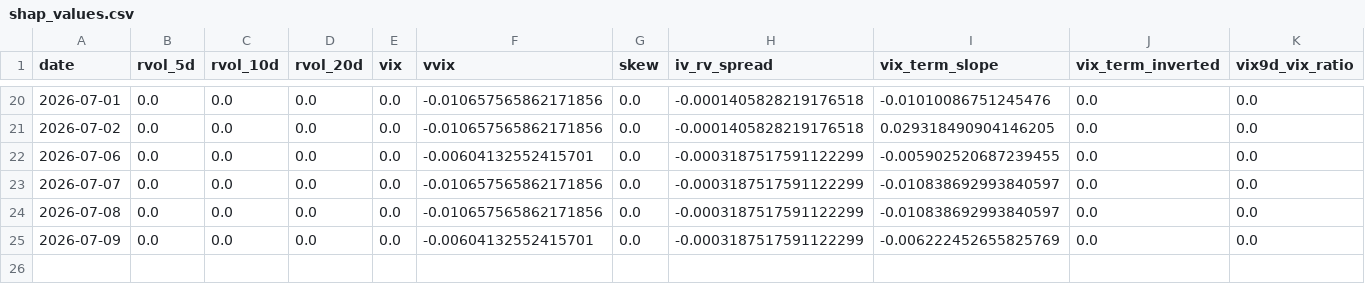
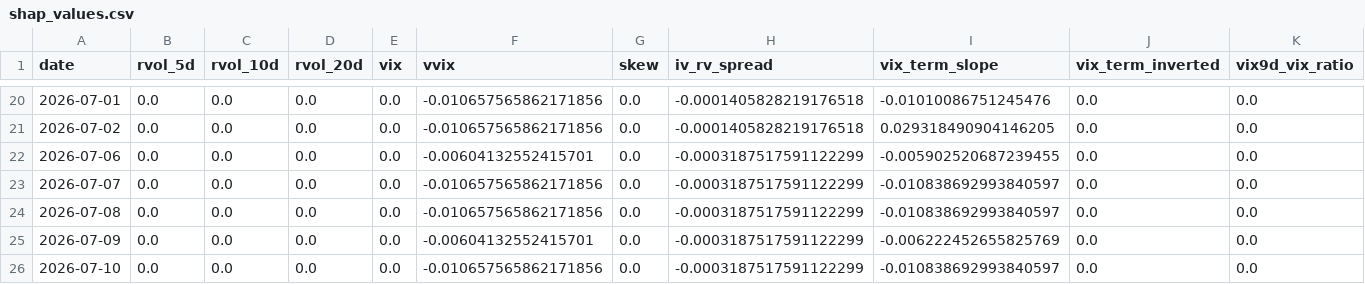
Before and after one commit to kyeongmin3256/tail-risk-gating, a CSV file: outputs/threshold_-6/shap_values.csv, drawn as a sheet; only a part is shown, gaps mark what is left out; rows hold the shown columns only; the diff names each change by its address in the sheet, - before the commit and + after, or states it on an @@ line.

```diff
--- a/outputs/threshold_-6/shap_values.csv
+++ b/outputs/threshold_-6/shap_values.csv
+row 26: 2026-07-10 | 0.0 | 0.0 | 0.0 | 0.0 | -0.010657565862171856 | 0.0 | -0.0003187517591122299 | -0.010838692993840597 | 0.0 | 0.0
```
Also changed, not shown: outputs/threshold_-2/shap_values.csv, outputs/threshold_-2/wf_predictions_calibrated.csv, 35 other files.
